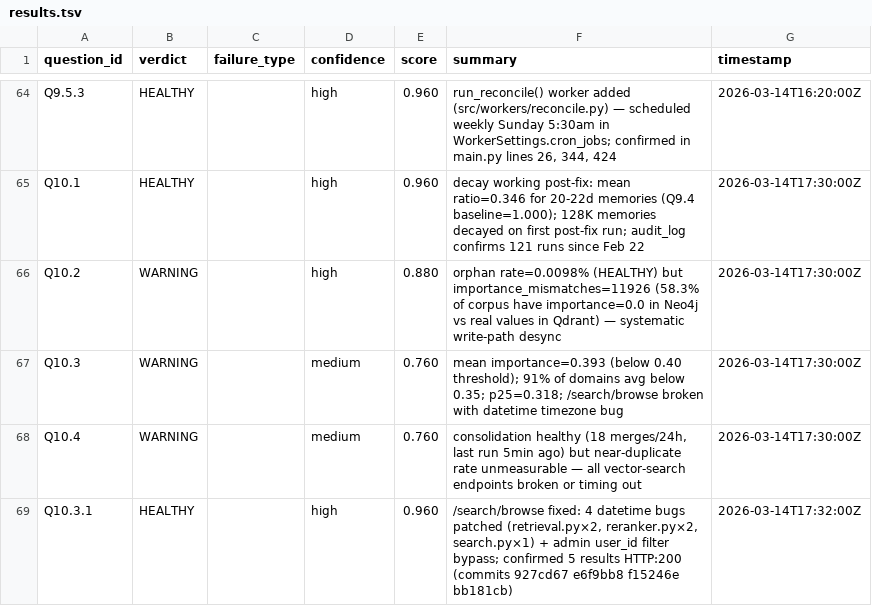
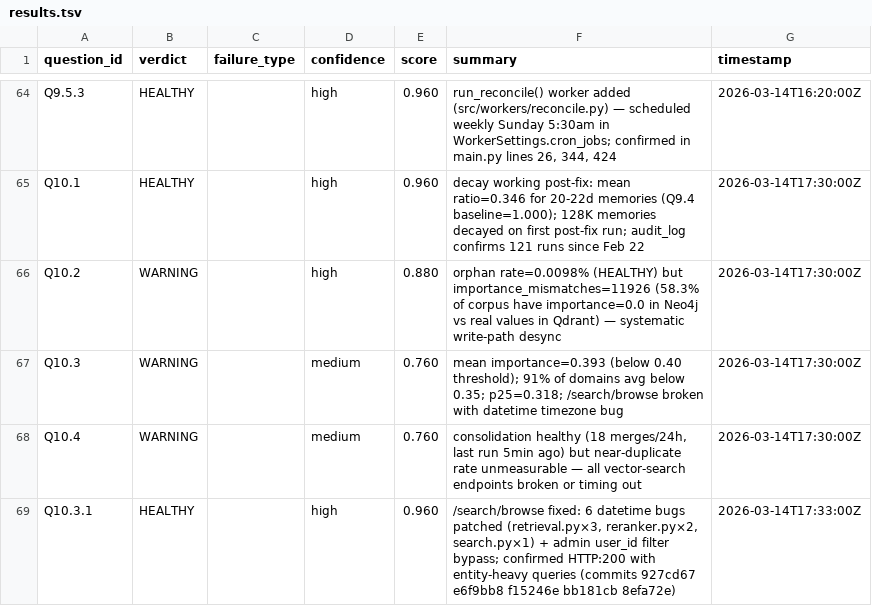
Before and after one commit to Nerfherder16/BrickLayer, a TSV file: projects/recall/results.tsv, drawn as a sheet; only a part is shown, gaps mark what is left out.

Commit message:
chore(recall): update Q10.3.1 — full 6-bug datetime fix confirmed

```diff
--- a/projects/recall/results.tsv
+++ b/projects/recall/results.tsv
@@ -68,2 +68,2 @@ Q10.3	WARNING		medium	0.760	mean importance=0.393 (below 0.40 threshold); 91% of
 Q10.4	WARNING		medium	0.760	consolidation healthy (18 merges/24h, last run 5min ago) but near-duplicate rate unmeasurable — all vector-search endpoints broken or timing out	2026-03-14T17:30:00Z
-Q10.3.1	HEALTHY		high	0.960	/search/browse fixed: 4 datetime bugs patched (retrieval.py×2, reranker.py×2, search.py×1) + admin user_id filter bypass; confirmed 5 results HTTP:200 (commits 927cd67 e6f9bb8 f15246e bb181cb)	2026-03-14T17:32:00Z
+Q10.3.1	HEALTHY		high	0.960	/search/browse fixed: 6 datetime bugs patched (retrieval.py×3, reranker.py×2, search.py×1) + admin user_id filter bypass; confirmed HTTP:200 with entity-heavy queries (commits 927cd67 e6f9bb8 f15246e bb181cb 8efa72e)	2026-03-14T17:33:00Z
```
